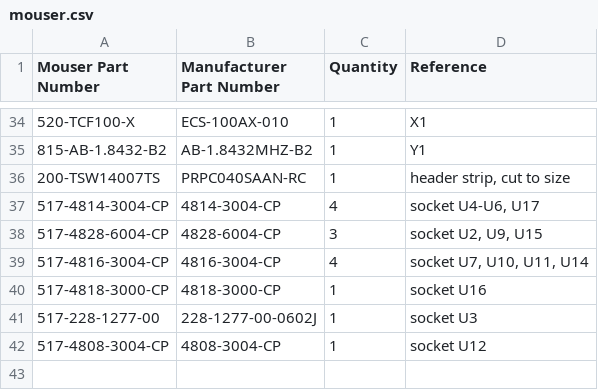
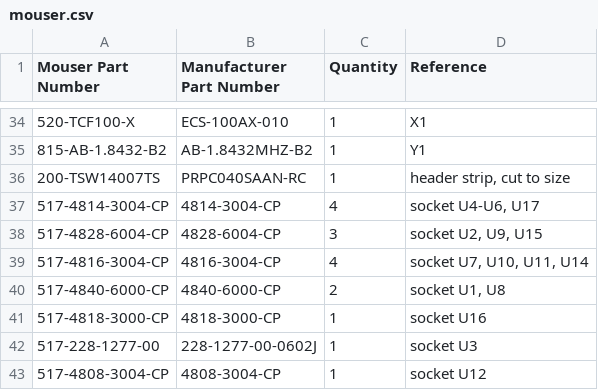
Before and after one commit to acwright/6502-KIM, a CSV file: BOM/KIM Board/Rev 1.0/mouser.csv, drawn as a sheet; only a part is shown, gaps mark what is left out; the diff names each change by its address in the sheet, - before the commit and + after, or states it on an @@ line.

```diff
--- a/BOM/KIM Board/Rev 1.0/mouser.csv
+++ b/BOM/KIM Board/Rev 1.0/mouser.csv
+row 40: 517-4840-6000-CP | 4840-6000-CP | 2 | socket U1, U8
```
Also changed, not shown: BOM/KIM Board/Rev 1.0/digikey.csv, BOM/Keypad Card/Rev 1.0/digikey.csv, 11 other files.
